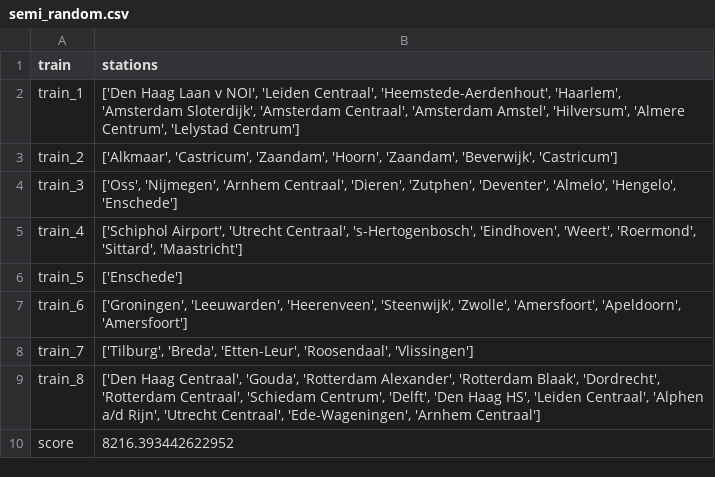
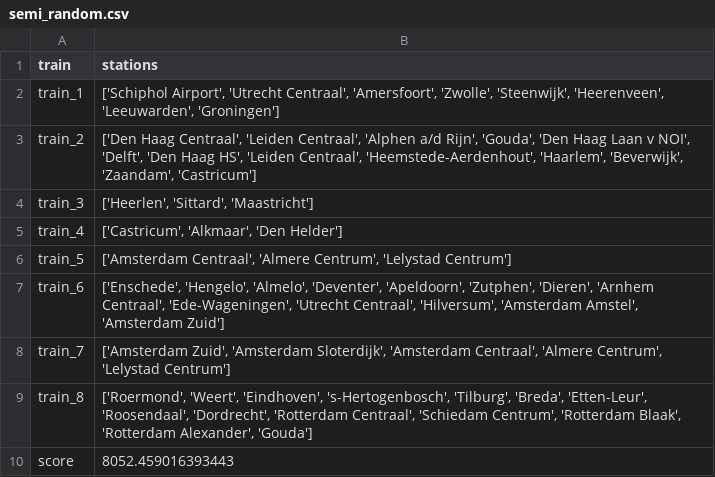
Before and after one commit to Martino-Marconi/programmeertheorie, a CSV file: output/semi_random.csv, drawn as a sheet.

```diff
--- a/output/semi_random.csv
+++ b/output/semi_random.csv
@@ -1,10 +1,10 @@
 train,stations
-train_1,"['Den Haag Laan v NOI', 'Leiden Centraal', 'Heemstede-Aerdenhout', 'Haarlem', 'Amsterdam Sloterdijk', 'Amsterdam Centraal', 'Amsterdam Amstel', 'Hilversum', 'Almere Centrum', 'Lelystad Centrum']"
-train_2,"['Alkmaar', 'Castricum', 'Zaandam', 'Hoorn', 'Zaandam', 'Beverwijk', 'Castricum']"
-train_3,"['Oss', 'Nijmegen', 'Arnhem Centraal', 'Dieren', 'Zutphen', 'Deventer', 'Almelo', 'Hengelo', 'Enschede']"
-train_4,"['Schiphol Airport', 'Utrecht Centraal', 's-Hertogenbosch', 'Eindhoven', 'Weert', 'Roermond', 'Sittard', 'Maastricht']"
-train_5,['Enschede']
-train_6,"['Groningen', 'Leeuwarden', 'Heerenveen', 'Steenwijk', 'Zwolle', 'Amersfoort', 'Apeldoorn', 'Amersfoort']"
-train_7,"['Tilburg', 'Breda', 'Etten-Leur', 'Roosendaal', 'Vlissingen']"
-train_8,"['Den Haag Centraal', 'Gouda', 'Rotterdam Alexander', 'Rotterdam Blaak', 'Dordrecht', 'Rotterdam Centraal', 'Schiedam Centrum', 'Delft', 'Den Haag HS', 'Leiden Centraal', 'Alphen a/d Rijn', 'Utrecht Centraal', 'Ede-Wageningen', 'Arnhem Centraal']"
-score,8216.393442622952
+train_1,"['Schiphol Airport', 'Utrecht Centraal', 'Amersfoort', 'Zwolle', 'Steenwijk', 'Heerenveen', 'Leeuwarden', 'Groningen']"
+train_2,"['Den Haag Centraal', 'Leiden Centraal', 'Alphen a/d Rijn', 'Gouda', 'Den Haag Laan v NOI', 'Delft', 'Den Haag HS', 'Leiden Centraal', 'Heemstede-Aerdenhout', 'Haarlem', 'Beverwijk', 'Zaandam', 'Castricum']"
+train_3,"['Heerlen', 'Sittard', 'Maastricht']"
+train_4,"['Castricum', 'Alkmaar', 'Den Helder']"
+train_5,"['Amsterdam Centraal', 'Almere Centrum', 'Lelystad Centrum']"
+train_6,"['Enschede', 'Hengelo', 'Almelo', 'Deventer', 'Apeldoorn', 'Zutphen', 'Dieren', 'Arnhem Centraal', 'Ede-Wageningen', 'Utrecht Centraal', 'Hilversum', 'Amsterdam Amstel', 'Amsterdam Zuid']"
+train_7,"['Amsterdam Zuid', 'Amsterdam Sloterdijk', 'Amsterdam Centraal', 'Almere Centrum', 'Lelystad Centrum']"
+train_8,"['Roermond', 'Weert', 'Eindhoven', 's-Hertogenbosch', 'Tilburg', 'Breda', 'Etten-Leur', 'Roosendaal', 'Dordrecht', 'Rotterdam Centraal', 'Schiedam Centrum', 'Rotterdam Blaak', 'Rotterdam Alexander', 'Gouda']"
+score,8052.459016393443
```
Also changed, not shown: output/random.csv, output/random_whc.csv, 17 other files.
